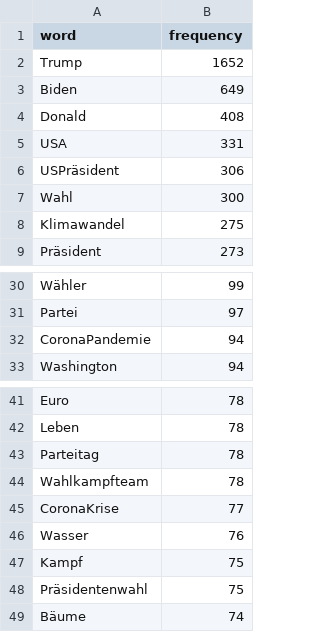
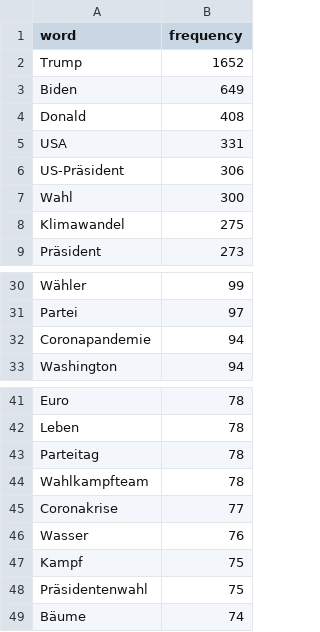
Before and after one commit to maximilianbley/textvis, a CSV file: sueddeutche_count_climatechange.csv, drawn as a sheet; only a part is shown, gaps mark what is left out.

Commit message:
Update sueddeutche_count_climatechange.csv

```diff
--- a/sueddeutche_count_climatechange.csv
+++ b/sueddeutche_count_climatechange.csv
@@ -5,3 +5,3 @@ Donald,408
 USA,331
-USPräsident,306
+US-Präsident,306
 Wahl,300
@@ -31,3 +31,3 @@ Wähler,99
 Partei,97
-CoronaPandemie,94
+Coronapandemie,94
 Washington,94
@@ -44,3 +44,3 @@ Parteitag,78
 Wahlkampfteam,78
-CoronaKrise,77
+Coronakrise,77
 Wasser,76
```
